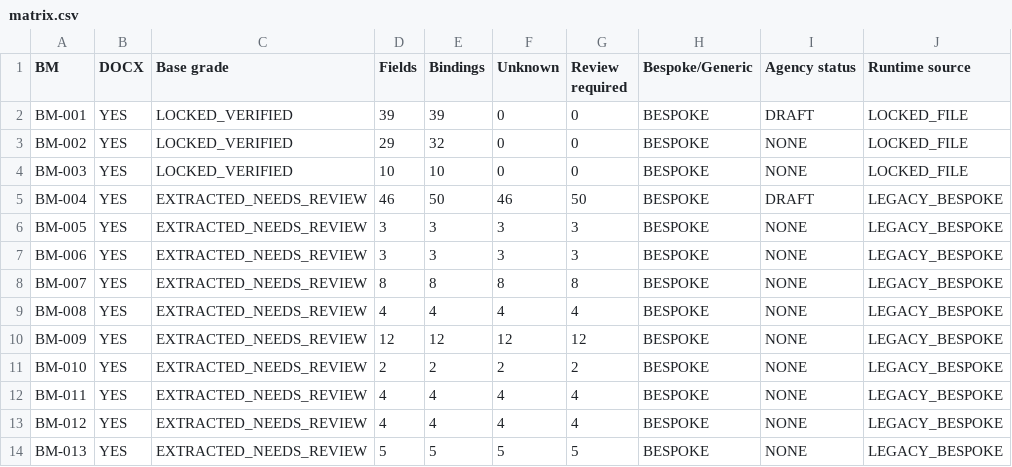
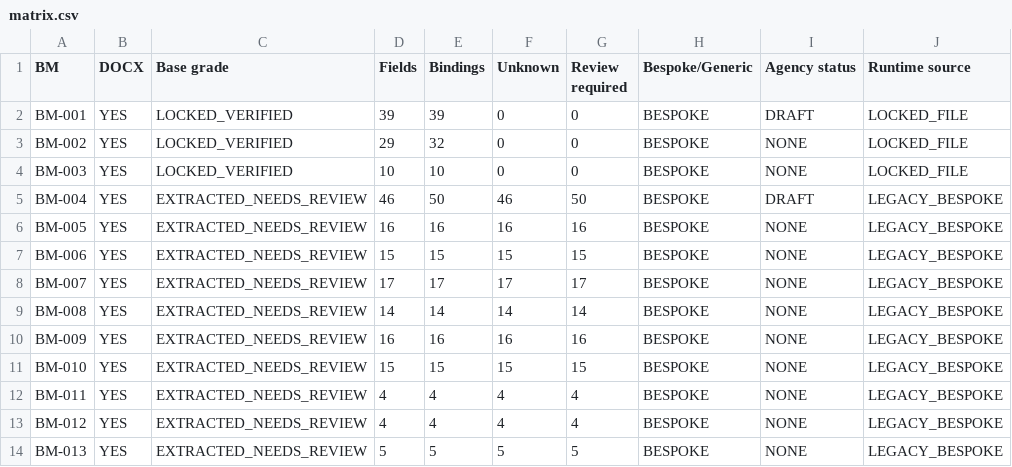
Before and after one commit to lhcaps/Form-Management, a CSV file: docs/audit/form-authoring-baselines/matrix.csv, drawn as a sheet; only a part is shown; the diff names each change by its address in the sheet, - before the commit and + after, or states it on an @@ line.

Commit message:
feat(forms): refine BM-005 through BM-010 contracts

```diff
--- a/docs/audit/form-authoring-baselines/matrix.csv
+++ b/docs/audit/form-authoring-baselines/matrix.csv
-D6 (Fields): 3
+D6 (Fields): 16
-E6 (Bindings): 3
+E6 (Bindings): 16
-F6 (Unknown): 3
+F6 (Unknown): 16
-G6 (Review required): 3
+G6 (Review required): 16
-D7 (Fields): 3
+D7 (Fields): 15
-E7 (Bindings): 3
+E7 (Bindings): 15
-F7 (Unknown): 3
+F7 (Unknown): 15
-G7 (Review required): 3
+G7 (Review required): 15
-D8 (Fields): 8
+D8 (Fields): 17
-E8 (Bindings): 8
+E8 (Bindings): 17
-F8 (Unknown): 8
+F8 (Unknown): 17
-G8 (Review required): 8
+G8 (Review required): 17
-D9 (Fields): 4
+D9 (Fields): 14
-E9 (Bindings): 4
+E9 (Bindings): 14
-F9 (Unknown): 4
+F9 (Unknown): 14
-G9 (Review required): 4
+G9 (Review required): 14
-D10 (Fields): 12
+D10 (Fields): 16
-E10 (Bindings): 12
+E10 (Bindings): 16
-F10 (Unknown): 12
+F10 (Unknown): 16
-G10 (Review required): 12
+G10 (Review required): 16
-D11 (Fields): 2
+D11 (Fields): 15
-E11 (Bindings): 2
+E11 (Bindings): 15
-F11 (Unknown): 2
+F11 (Unknown): 15
-G11 (Review required): 2
+G11 (Review required): 15
```
Also changed, not shown: 28 other files.
